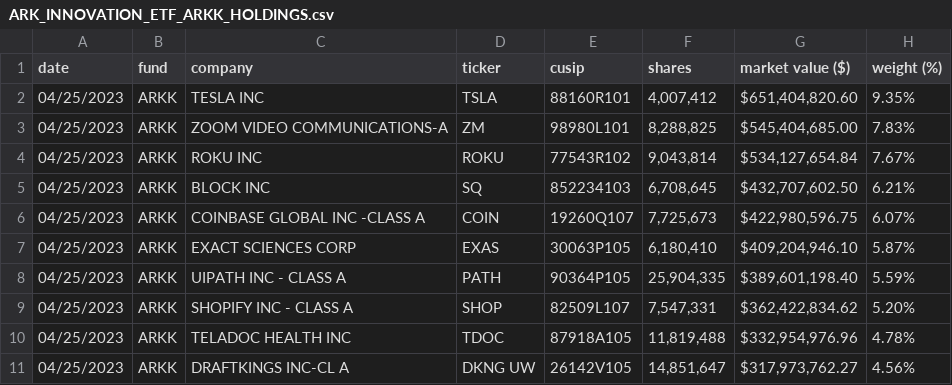
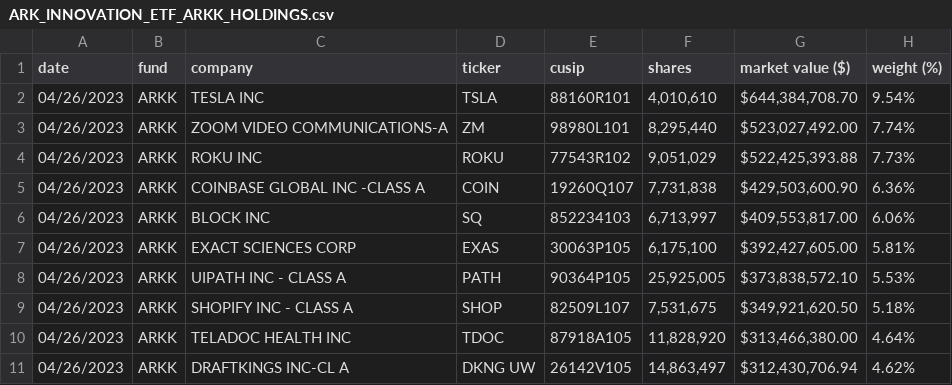
Before and after one commit to tigger0jk/ark-invest-scraper, a CSV file: holdings/ARK_INNOVATION_ETF_ARKK_HOLDINGS.csv, drawn as a sheet; only a part is shown; the diff covers the shown part only.

```diff
--- a/holdings/ARK_INNOVATION_ETF_ARKK_HOLDINGS.csv
+++ b/holdings/ARK_INNOVATION_ETF_ARKK_HOLDINGS.csv
@@ -1,11 +1,11 @@
 date,fund,company,ticker,cusip,shares,market  value  ($),weight  (%)
-04/25/2023,ARKK,TESLA  INC,TSLA,88160R101,"4,007,412","$651,404,820.60",9.35%
-04/25/2023,ARKK,ZOOM  VIDEO  COMMUNICATIONS-A,ZM,98980L101,"8,288,825","$545,404,685.00",7.83%
-04/25/2023,ARKK,ROKU  INC,ROKU,77543R102,"9,043,814","$534,127,654.84",7.67%
-04/25/2023,ARKK,BLOCK  INC,SQ,852234103,"6,708,645","$432,707,602.50",6.21%
-04/25/2023,ARKK,COINBASE  GLOBAL  INC  -CLASS  A,COIN,19260Q107,"7,725,673","$422,980,596.75",6.07%
-04/25/2023,ARKK,EXACT  SCIENCES  CORP,EXAS,30063P105,"6,180,410","$409,204,946.10",5.87%
-04/25/2023,ARKK,UIPATH  INC  -  CLASS  A,PATH,90364P105,"25,904,335","$389,601,198.40",5.59%
-04/25/2023,ARKK,SHOPIFY  INC  -  CLASS  A,SHOP,82509L107,"7,547,331","$362,422,834.62",5.20%
-04/25/2023,ARKK,TELADOC  HEALTH  INC,TDOC,87918A105,"11,819,488","$332,954,976.96",4.78%
-04/25/2023,ARKK,DRAFTKINGS  INC-CL  A,DKNG  UW,26142V105,"14,851,647","$317,973,762.27",4.56%
+04/26/2023,ARKK,TESLA  INC,TSLA,88160R101,"4,010,610","$644,384,708.70",9.54%
+04/26/2023,ARKK,ZOOM  VIDEO  COMMUNICATIONS-A,ZM,98980L101,"8,295,440","$523,027,492.00",7.74%
+04/26/2023,ARKK,ROKU  INC,ROKU,77543R102,"9,051,029","$522,425,393.88",7.73%
+04/26/2023,ARKK,COINBASE  GLOBAL  INC  -CLASS  A,COIN,19260Q107,"7,731,838","$429,503,600.90",6.36%
+04/26/2023,ARKK,BLOCK  INC,SQ,852234103,"6,713,997","$409,553,817.00",6.06%
+04/26/2023,ARKK,EXACT  SCIENCES  CORP,EXAS,30063P105,"6,175,100","$392,427,605.00",5.81%
+04/26/2023,ARKK,UIPATH  INC  -  CLASS  A,PATH,90364P105,"25,925,005","$373,838,572.10",5.53%
+04/26/2023,ARKK,SHOPIFY  INC  -  CLASS  A,SHOP,82509L107,"7,531,675","$349,921,620.50",5.18%
+04/26/2023,ARKK,TELADOC  HEALTH  INC,TDOC,87918A105,"11,828,920","$313,466,380.00",4.64%
+04/26/2023,ARKK,DRAFTKINGS  INC-CL  A,DKNG  UW,26142V105,"14,863,497","$312,430,706.94",4.62%
```
Also changed, not shown: 2 added rows, 2 removed rows and 63 edited cells elsewhere in this file, holdings/ARK_AUTONOMOUS_TECH._&_ROBOTICS_ETF_ARKQ_HOLDINGS.csv, holdings/ARK_FINTECH_INNOVATION_ETF_ARKF_HOLDINGS.csv, 6 other files.
